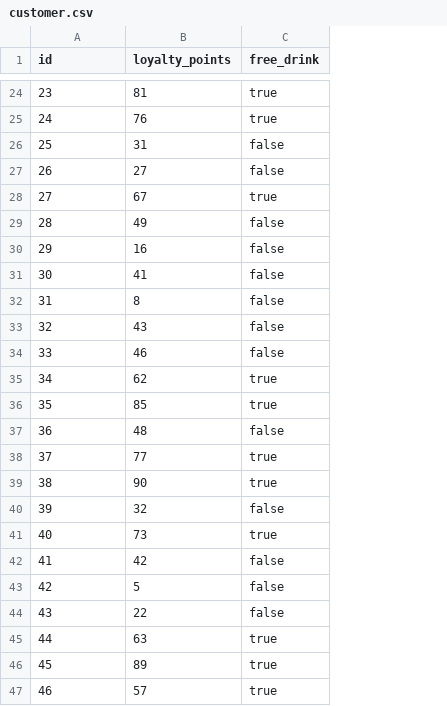
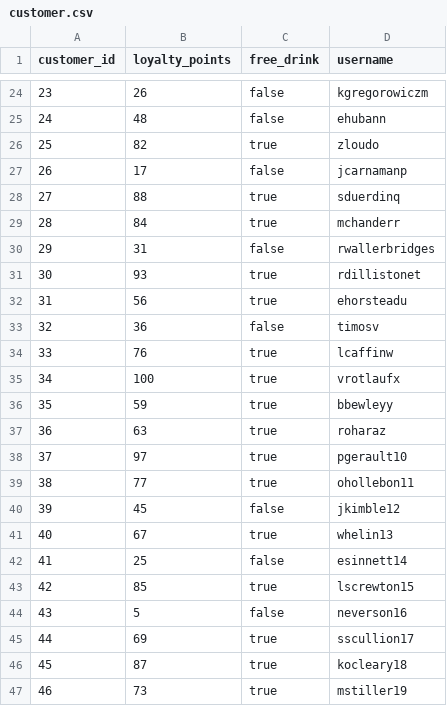
Before and after one commit to jaredlyon/SpoonerInv, a CSV file: cvs-folder/customer.csv, drawn as a sheet; only a part is shown, gaps mark what is left out; the diff covers the shown part only; the diff names each change by its address in the sheet, - before the commit and + after, or states it on an @@ line.

Commit message:
changed customer to add id

```diff
--- a/cvs-folder/customer.csv
+++ b/cvs-folder/customer.csv
+column D (username), rows 24-47: kgregorowiczm | ehubann | zloudo | jcarnamanp | sduerdinq | mchanderr | rwallerbridges | rdillistonet | ehorsteadu | timosv | lcaffinw | vrotlaufx | bbewleyy | roharaz | pgerault10 | ohollebon11 | jkimble12 | whelin13 | esinnett14 | lscrewton15 | neverson16 | sscullion17 | kocleary18 | mstiller19
-A1: id
+A1: customer_id
-B24 (loyalty_points): 81
+B24 (loyalty_points): 26
-C24:C25 (free_drink): true
+C24:C25 (free_drink): false
-B25 (loyalty_points): 76
+B25 (loyalty_points): 48
-B26 (loyalty_points): 31
+B26 (loyalty_points): 82
-C26 (free_drink): false
+C26 (free_drink): true
-B27 (loyalty_points): 27
+B27 (loyalty_points): 17
-B28 (loyalty_points): 67
+B28 (loyalty_points): 88
-B29 (loyalty_points): 49
+B29 (loyalty_points): 84
-C29 (free_drink): false
+C29 (free_drink): true
-B30 (loyalty_points): 16
+B30 (loyalty_points): 31
-B31 (loyalty_points): 41
+B31 (loyalty_points): 93
-C31:C32 (free_drink): false
+C31:C32 (free_drink): true
-B32 (loyalty_points): 8
+B32 (loyalty_points): 56
-B33 (loyalty_points): 43
+B33 (loyalty_points): 36
-B34 (loyalty_points): 46
+B34 (loyalty_points): 76
-C34 (free_drink): false
+C34 (free_drink): true
-B35 (loyalty_points): 62
+B35 (loyalty_points): 100
-B36 (loyalty_points): 85
+B36 (loyalty_points): 59
-B37 (loyalty_points): 48
+B37 (loyalty_points): 63
-C37 (free_drink): false
+C37 (free_drink): true
-B38 (loyalty_points): 77
+B38 (loyalty_points): 97
-B39 (loyalty_points): 90
+B39 (loyalty_points): 77
-B40 (loyalty_points): 32
+B40 (loyalty_points): 45
-B41 (loyalty_points): 73
+B41 (loyalty_points): 67
-B42 (loyalty_points): 42
+B42 (loyalty_points): 25
-B43 (loyalty_points): 5
+B43 (loyalty_points): 85
-C43 (free_drink): false
+C43 (free_drink): true
-B44 (loyalty_points): 22
+B44 (loyalty_points): 5
-B45 (loyalty_points): 63
+B45 (loyalty_points): 69
-B46 (loyalty_points): 89
+B46 (loyalty_points): 87
-B47 (loyalty_points): 57
+B47 (loyalty_points): 73
```
Also changed, not shown: 110 edited cells elsewhere in this file, 2 other files.
